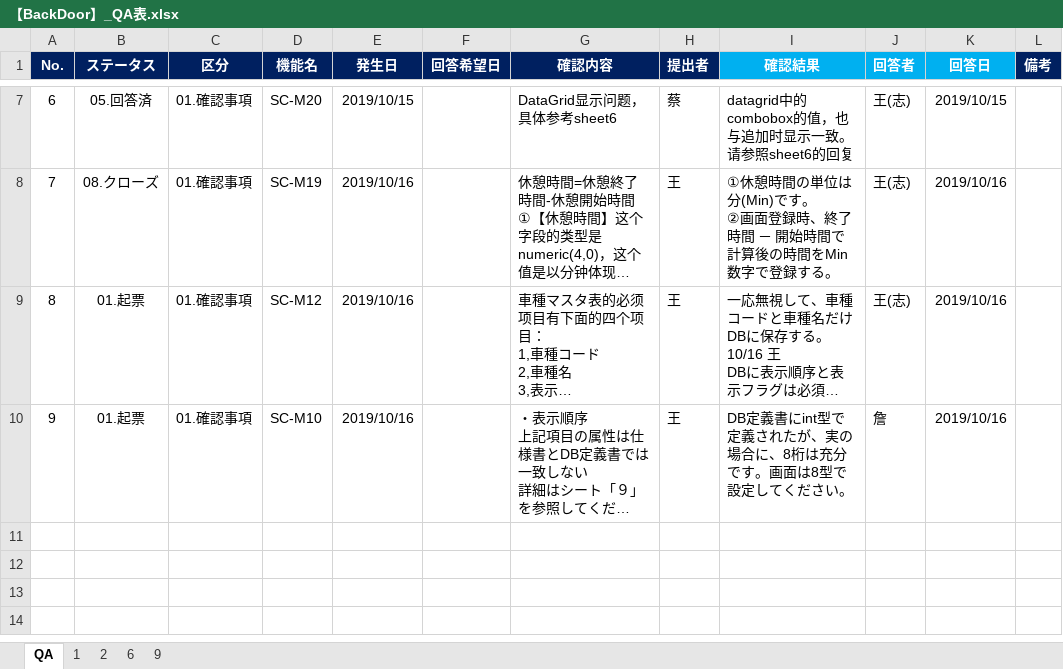
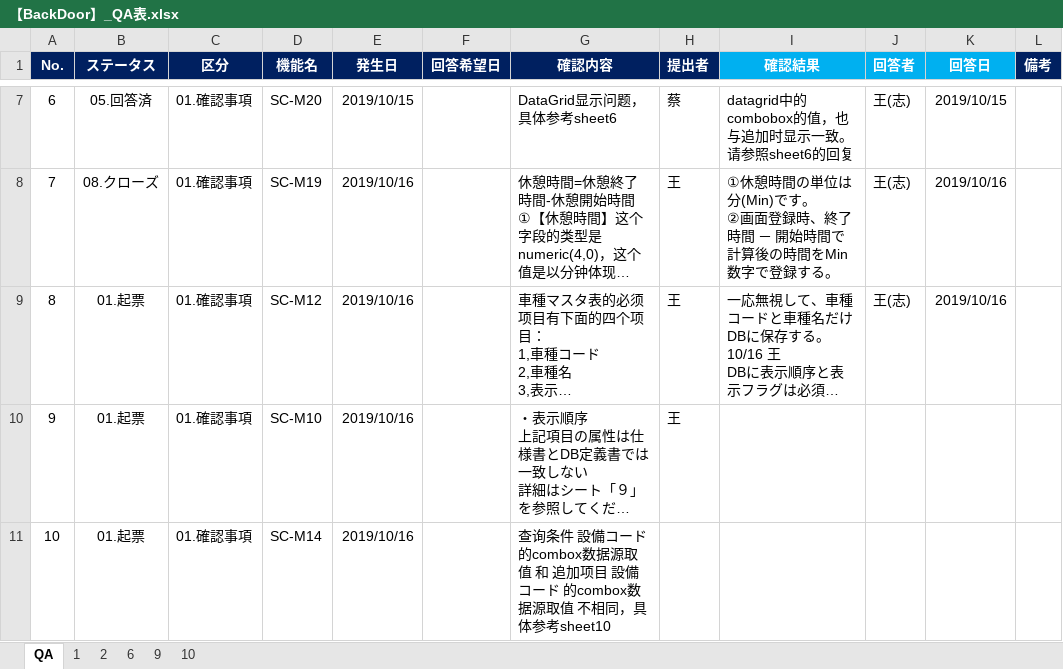
Before and after one commit to LeviDlflu/backdoor, an Excel workbook: 上海/【BackDoor】_QA表.xlsx, sheet QA, drawn as a sheet; only a part is shown, gaps mark what is left out; long unchanged cells end in …; values as stored, in another font and other column widths than the file's, no borders; conditional formats not drawn; the diff names each change by its address in the sheet, - before the commit and + after, or states it on an @@ line.

Commit message:
Add files via upload
QA追加

```diff
--- a/上海/【BackDoor】_QA表.xlsx (sheet QA)
+++ b/上海/【BackDoor】_QA表.xlsx (sheet QA)
+sheet tab: 10
-I10 (確認結果): DB定義書にint型で定義されたが、実の場合に、8桁は充分です。画面は8型で設定してください。
+I10 (確認結果): (empty)
-J10 (回答者): 詹
+J10 (回答者): (empty)
-K10 (回答日): 2019/10/16
+K10 (回答日): (empty)
+row 11: 10 | 01.起票 | 01.確認事項 | SC-M14 | 2019/10/16 |  | 查询条件 設備コード 的combox数据源取值 和 追加项目 設備コード 的combox数据源取值 不相同，具体参考sheet10
```
Also changed, not shown: charts or pictures.
